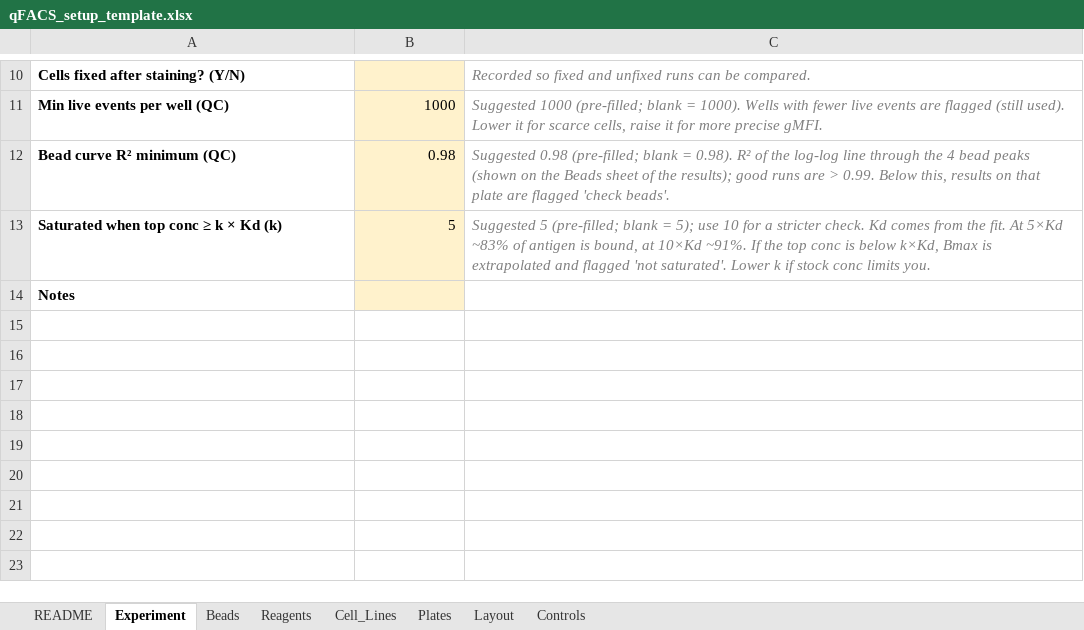
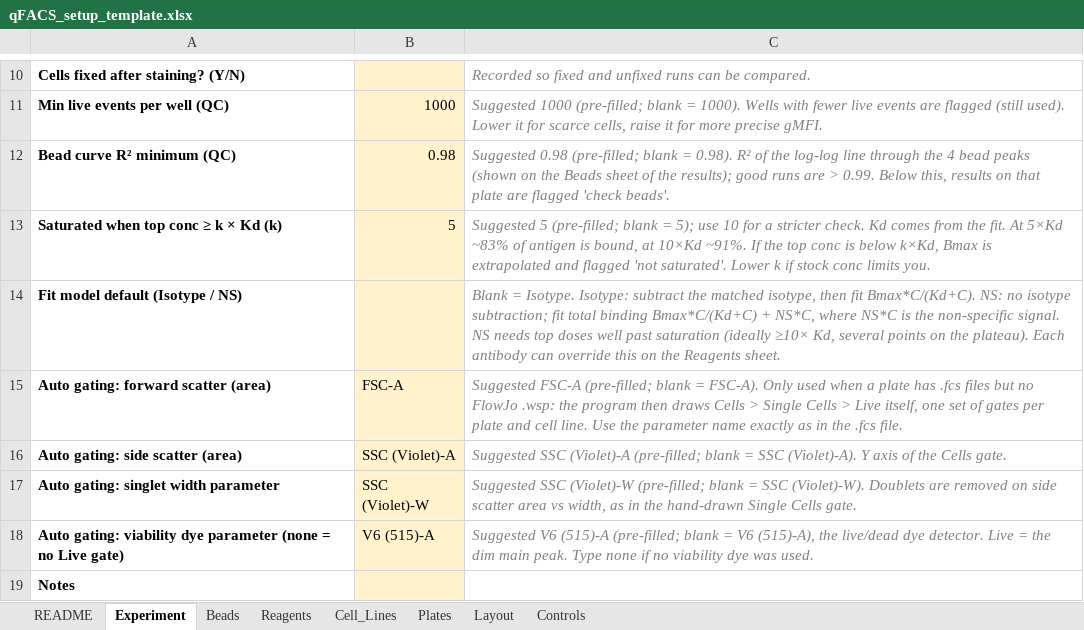
Before and after one commit to masonberger4/qFACS, an Excel workbook: examples/qFACS_setup_template.xlsx, sheet Experiment, drawn as a sheet; only a part is shown, gaps mark what is left out; values as stored, in another font and other column widths than the file's, no borders; the diff names each change by its address in the sheet, - before the commit and + after, or states it on an @@ line.

```diff
--- a/examples/qFACS_setup_template.xlsx (sheet Experiment)
+++ b/examples/qFACS_setup_template.xlsx (sheet Experiment)
+row 14: Fit model default (Isotype / NS) |  | Blank = Isotype. Isotype: subtract the matched isotype, then fit Bmax*C/(Kd+C). NS: no isotype subtraction; fit total binding Bmax*C/(Kd+C) + NS*C, where NS*C is the non-specific signal. NS needs top doses well past saturation (ideally ≥10× Kd, several points on the plateau). Each antibody can override this on the Reagents sheet.
+row 15: Auto gating: forward scatter (area) | FSC-A | Suggested FSC-A (pre-filled; blank = FSC-A). Only used when a plate has .fcs files but no FlowJo .wsp: the program then draws Cells > Single Cells > Live itself, one set of gates per plate and cell line. Use the parameter name exactly as in the .fcs file.
+row 16: Auto gating: side scatter (area) | SSC (Violet)-A | Suggested SSC (Violet)-A (pre-filled; blank = SSC (Violet)-A). Y axis of the Cells gate.
+row 17: Auto gating: singlet width parameter | SSC (Violet)-W | Suggested SSC (Violet)-W (pre-filled; blank = SSC (Violet)-W). Doublets are removed on side scatter area vs width, as in the hand-drawn Single Cells gate.
+row 18: Auto gating: viability dye parameter (none = no Live gate) | V6 (515)-A | Suggested V6 (515)-A (pre-filled; blank = V6 (515)-A), the live/dead dye detector. Live = the dim main peak. Type none if no viability dye was used.
```
Also changed, not shown: sheet Reagents, 7 other files.
